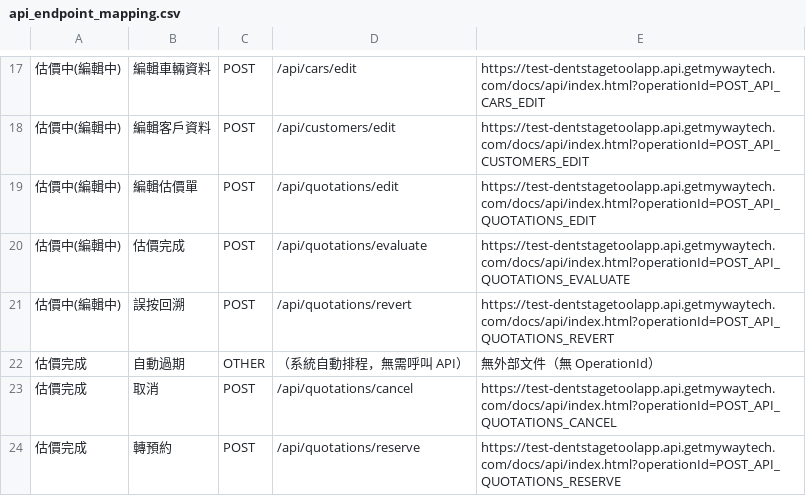
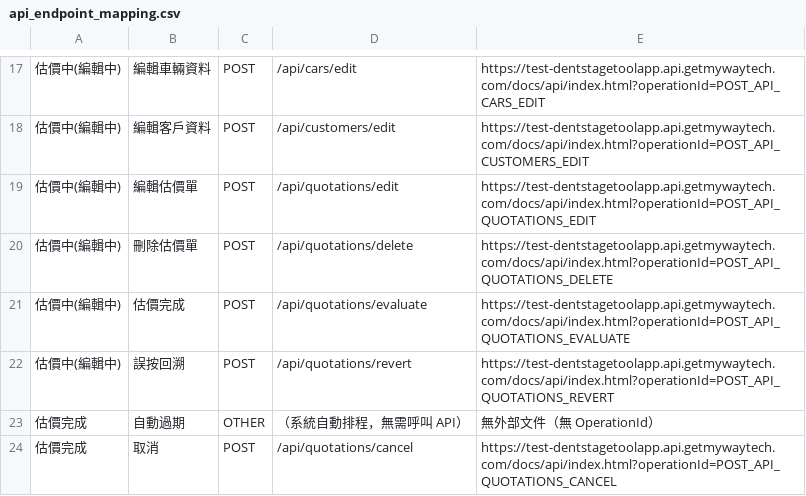
Before and after one commit to mywaytech168/DentstageToolApp_Backend, a CSV file: docs/api_endpoint_mapping.csv, drawn as a sheet; only a part is shown, gaps mark what is left out; the shorter side is filled out with more unchanged rows; the diff names each change by its address in the sheet, - before the commit and + after, or states it on an @@ line.

```diff
--- a/docs/api_endpoint_mapping.csv
+++ b/docs/api_endpoint_mapping.csv
+row 20: 估價中(編輯中) | 刪除估價單 | POST | /api/quotations/delete | https://test-dentstagetoolapp.api.getmywaytech.com/docs/api/index.html?operationId=POST_API_QUOTATIONS_DELETE
```
Also changed, not shown: 6 other files.
